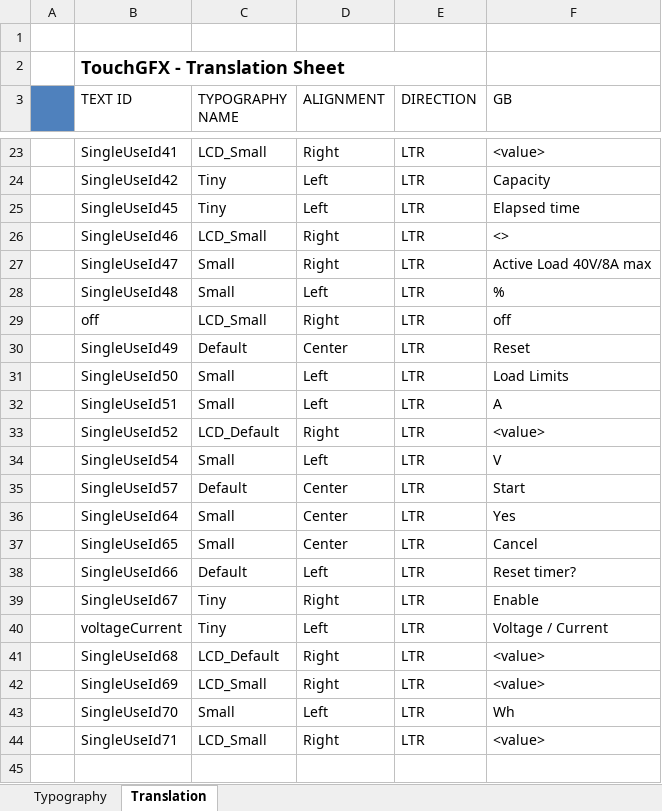
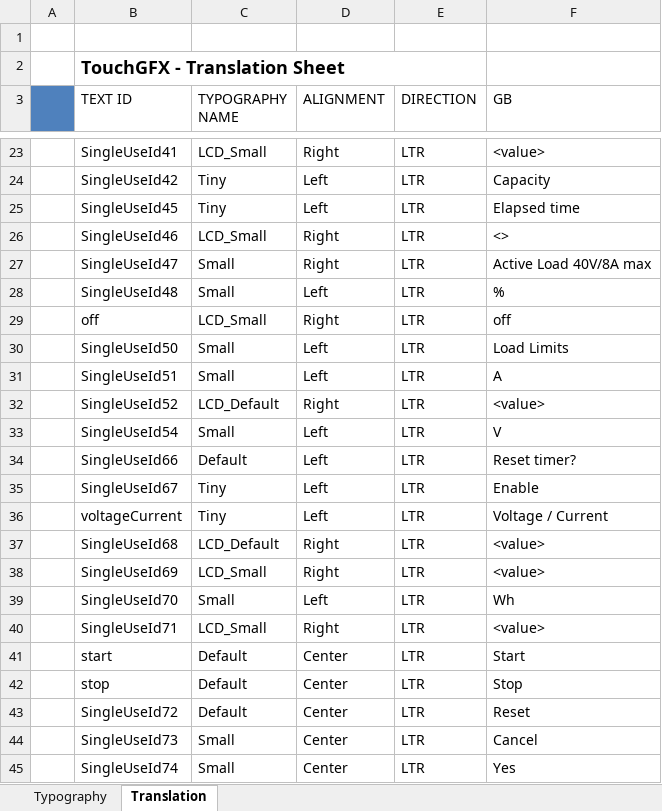
Before and after one commit to jakubprzybytek/ActiveLoad, an Excel workbook: STM32CubeIDE/ActiveLoadBigMosfets/TouchGFX/assets/texts/texts.xlsx, sheet Translation, drawn as a sheet; only a part is shown, gaps mark what is left out; values as stored, in another font and other column widths than the file's, no borders; removed rows and columns are numbered as before the commit, all else as after; the diff names each change by its address in the sheet, - before the commit and + after, or states it on an @@ line.

Commit message:
Start stop button

```diff
--- a/STM32CubeIDE/ActiveLoadBigMosfets/TouchGFX/assets/texts/texts.xlsx (sheet Translation)
+++ b/STM32CubeIDE/ActiveLoadBigMosfets/TouchGFX/assets/texts/texts.xlsx (sheet Translation)
-row 30:  | SingleUseId49 | Default | Center | LTR | Reset
-row 35:  | SingleUseId57 | Default | Center | LTR | Start
-row 36:  | SingleUseId64 | Small | Center | LTR | Yes
-row 37:  | SingleUseId65 | Small | Center | LTR | Cancel
-D35 (ALIGNMENT): Right
+D35 (ALIGNMENT): Left
+row 41:  | start | Default | Center | LTR | Start
+row 42:  | stop | Default | Center | LTR | Stop
+row 43:  | SingleUseId72 | Default | Center | LTR | Reset
+row 44:  | SingleUseId73 | Small | Center | LTR | Cancel
+row 45:  | SingleUseId74 | Small | Center | LTR | Yes
```
Also changed, not shown: 45 other files.
